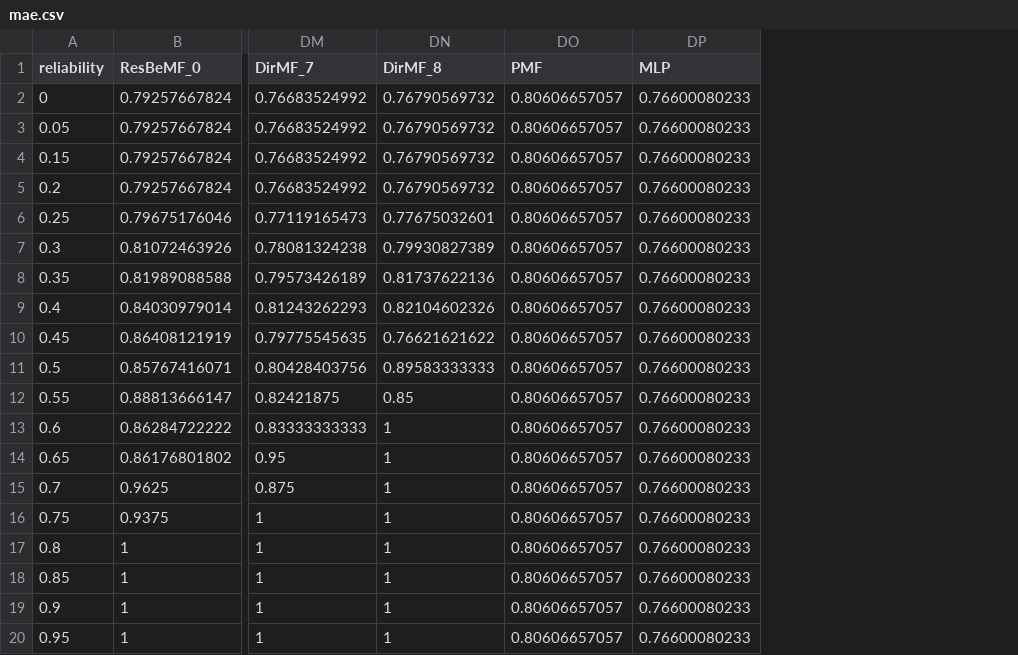
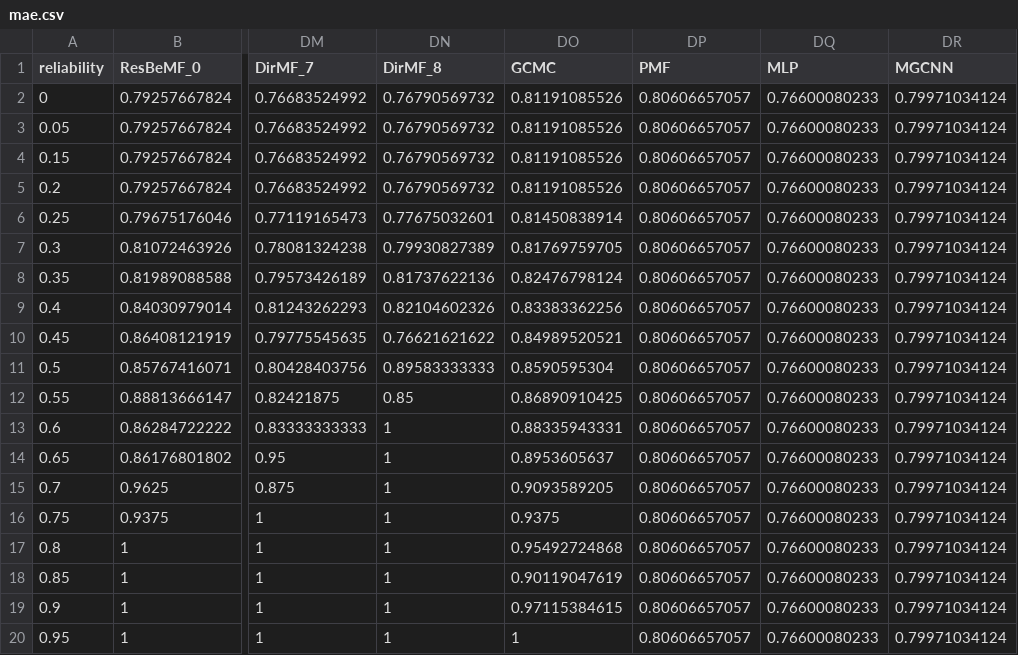
Before and after one commit to KNODIS-Research-Group/resbemf, a CSV file: results/test-split/ml100k/mae.csv, drawn as a sheet; only a part is shown, gaps mark what is left out; the diff names each change by its address in the sheet, - before the commit and + after, or states it on an @@ line.

```diff
--- a/results/test-split/ml100k/mae.csv
+++ b/results/test-split/ml100k/mae.csv
+column DO (GCMC), rows 2-20: 0.81191085526 | 0.81191085526 | 0.81191085526 | 0.81191085526 | 0.81450838914 | 0.81769759705 | 0.82476798124 | 0.83383362256 | 0.84989520521 | 0.8590595304 | 0.86890910425 | 0.88335943331 | 0.8953605637 | 0.9093589205 | 0.9375 | 0.95492724868 | 0.90119047619 | 0.97115384615 | 1
+column DR (MGCNN), rows 2-20: all 0.79971034124
```
Also changed, not shown: results/test-split/anime/accuracy.csv, results/test-split/anime/mae.csv, 36 other files.
